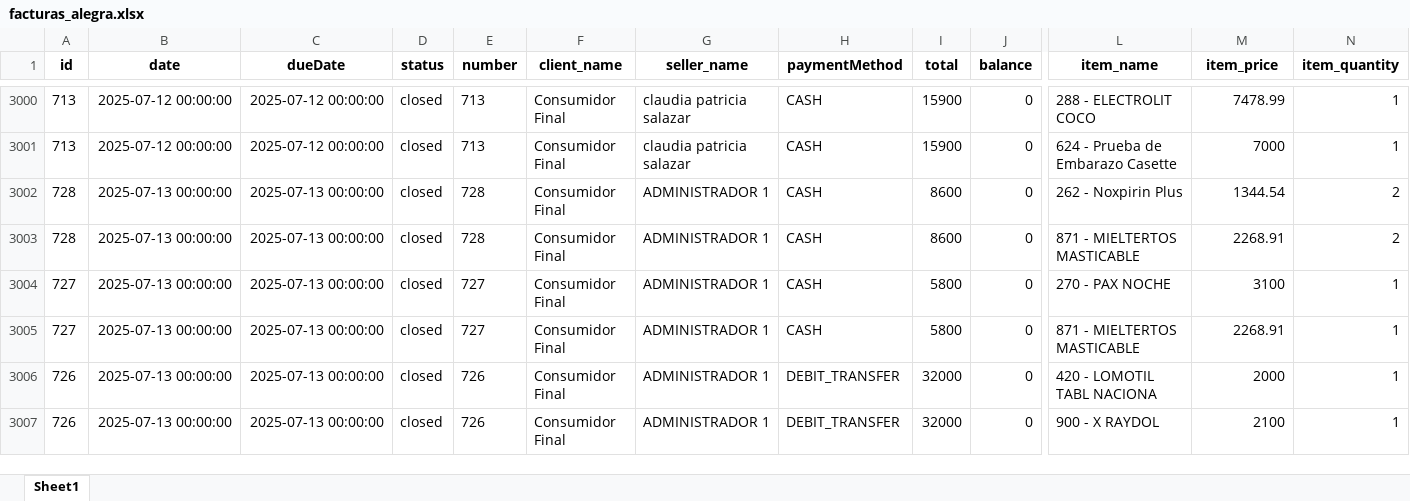
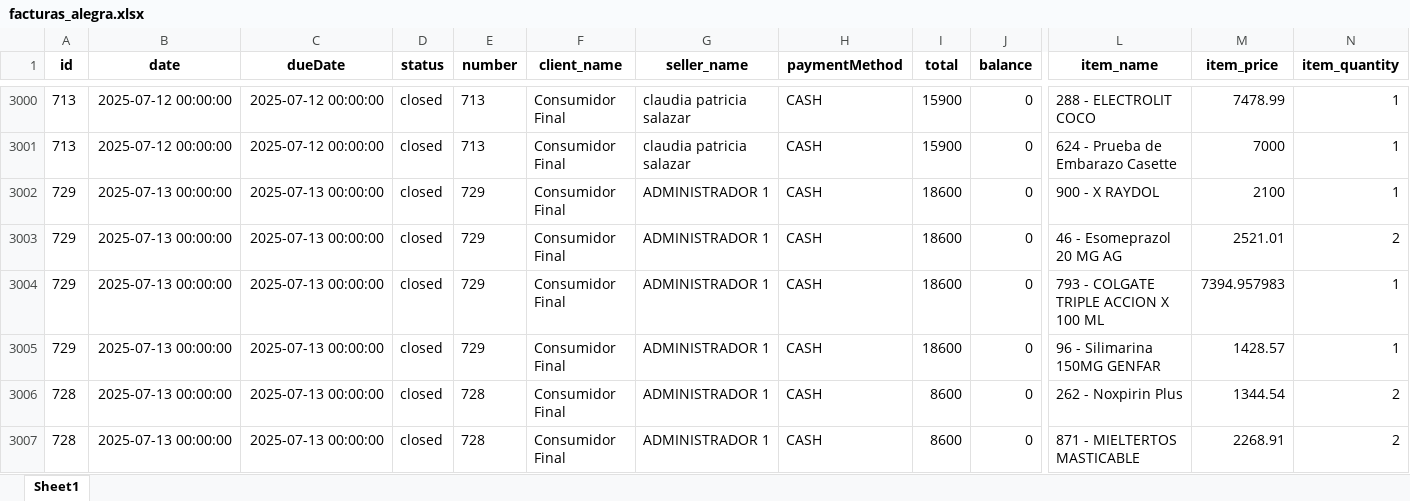
Before and after one commit to Sg0820/actualizar-facturas-alegra, an Excel workbook: facturas_alegra.xlsx, sheet Sheet1, drawn as a sheet; only a part is shown, gaps mark what is left out; the shorter side is filled out with more unchanged rows; values as stored, in another font and other column widths than the file's, no borders; rows hold the shown columns only; the diff names each change by its address in the sheet, - before the commit and + after, or states it on an @@ line.

```diff
--- a/facturas_alegra.xlsx (sheet Sheet1)
+++ b/facturas_alegra.xlsx (sheet Sheet1)
+row 3002: 729 | 2025-07-13 00:00:00 | 2025-07-13 00:00:00 | closed | 729 | Consumidor Final | ADMINISTRADOR 1 | CASH | 18600 | 0 | 900 - X RAYDOL | 2100 | 1
+row 3003: 729 | 2025-07-13 00:00:00 | 2025-07-13 00:00:00 | closed | 729 | Consumidor Final | ADMINISTRADOR 1 | CASH | 18600 | 0 | 46 - Esomeprazol 20 MG AG | 2521.01 | 2
+row 3004: 729 | 2025-07-13 00:00:00 | 2025-07-13 00:00:00 | closed | 729 | Consumidor Final | ADMINISTRADOR 1 | CASH | 18600 | 0 | 793 - COLGATE TRIPLE ACCION X 100 ML | 7394.957983 | 1
+row 3005: 729 | 2025-07-13 00:00:00 | 2025-07-13 00:00:00 | closed | 729 | Consumidor Final | ADMINISTRADOR 1 | CASH | 18600 | 0 | 96 - Silimarina 150MG GENFAR | 1428.57 | 1
```
Also changed, not shown: inventario_alegra.xlsx.
